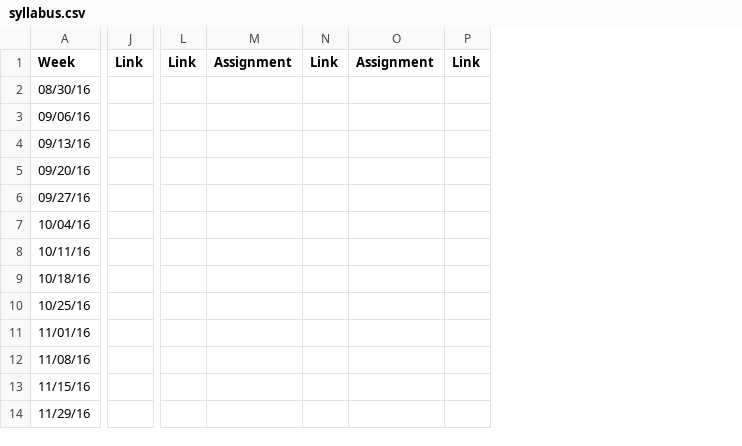
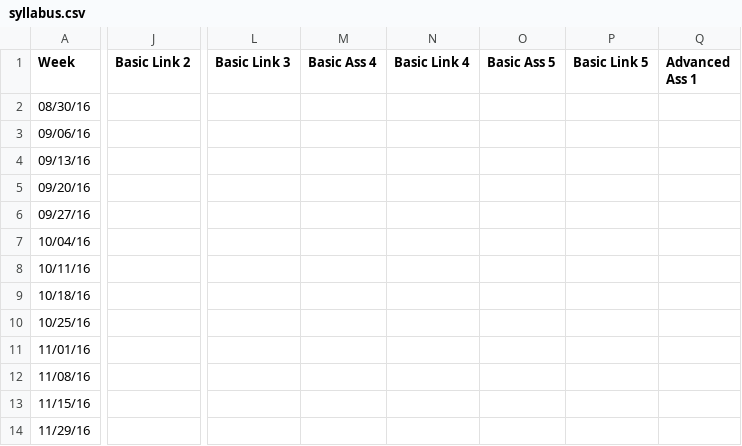
Before and after one commit to beckyfeng08/ucbugg, a CSV file: server/syllabus.csv, drawn as a sheet; only a part is shown, gaps mark what is left out; removed rows and columns are numbered as before the commit, all else as after; the diff covers the shown part only; the diff names each change by its address in the sheet, - before the commit and + after, or states it on an @@ line.

Commit message:
basic syllabus backend and frontend integration work

```diff
--- a/server/syllabus.csv
+++ b/server/syllabus.csv
-column J (Link), empty
+column J (Basic Link 2), empty
-column L (Link), empty
-column M (Assignment), empty
-column N (Link), empty
-column O (Assignment), empty
-column P (Link), empty
+column L (Basic Link 3), empty
+column M (Basic Ass 4), empty
+column N (Basic Link 4), empty
+column O (Basic Ass 5), empty
+column P (Basic Link 5), empty
+column Q (Advanced Ass 1), empty
```
Also changed, not shown: 9 added columns and 5 edited cells elsewhere in this file, 17 other files.
